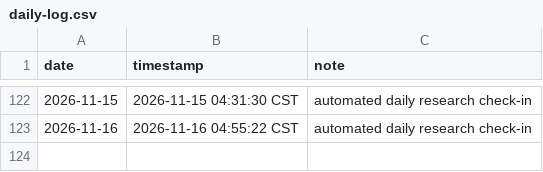
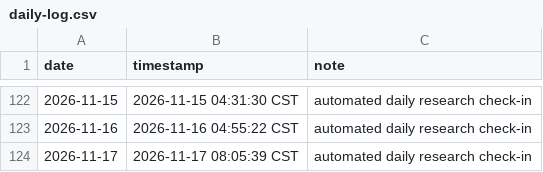
Before and after one commit to SIMON-WORLD/daily-research-log, a CSV file: activity/daily-log.csv, drawn as a sheet; only a part is shown, gaps mark what is left out.

Commit message:
chore: daily research check-in 2026-11-17

```diff
--- a/activity/daily-log.csv
+++ b/activity/daily-log.csv
@@ -123 +123,2 @@ date,timestamp,note
 2026-11-16,2026-11-16 04:55:22 CST,automated daily research check-in
+2026-11-17,2026-11-17 08:05:39 CST,automated daily research check-in
```
